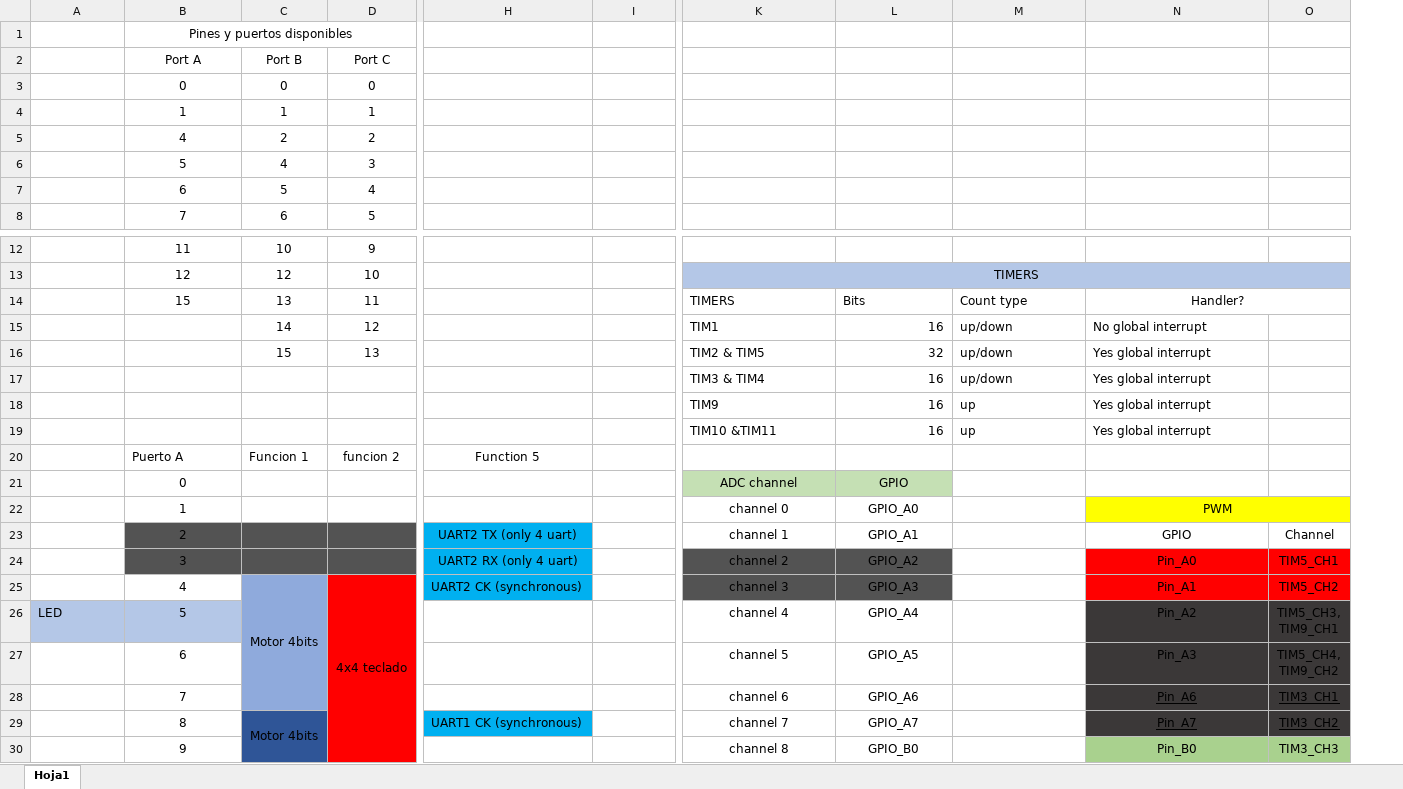
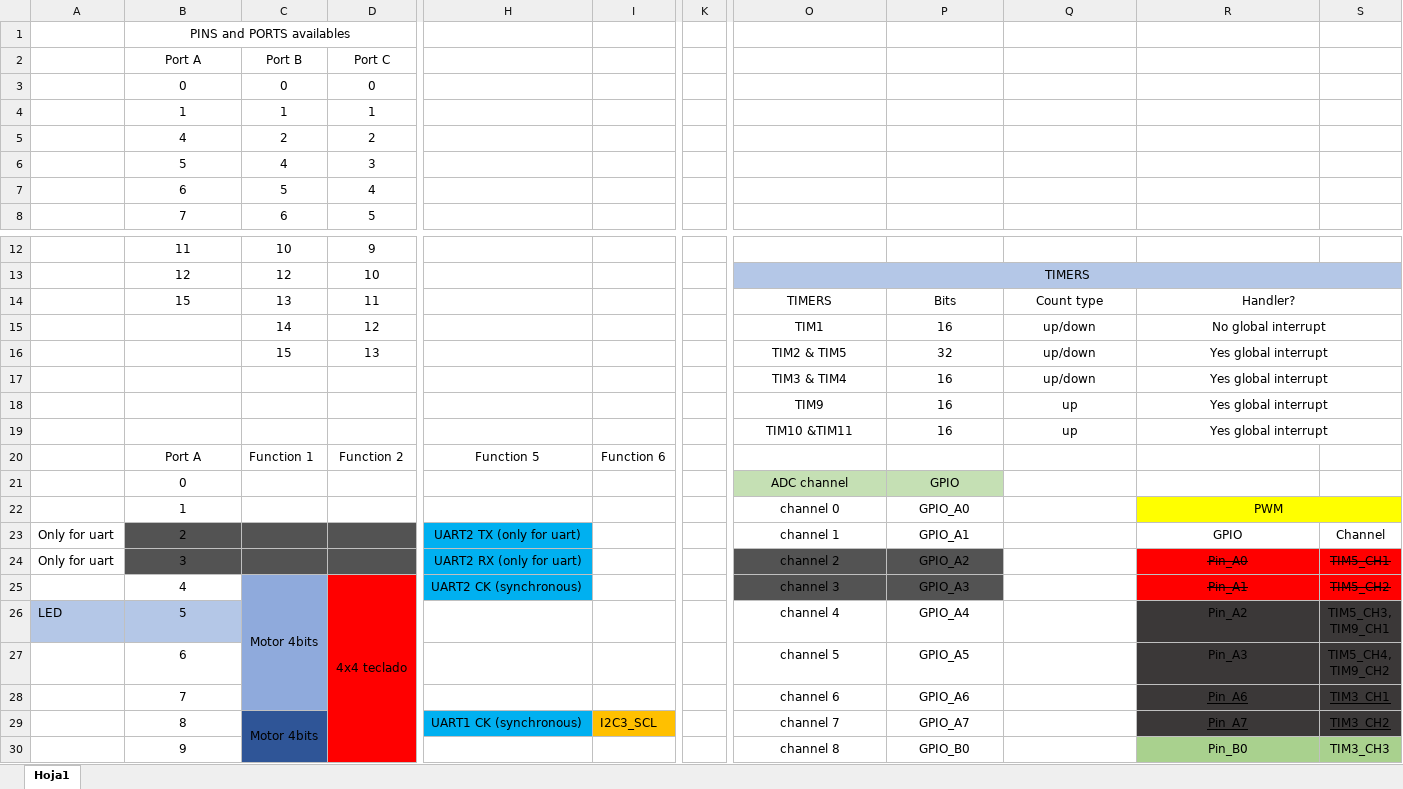
Before and after one commit to SebasGM19/Ikaros_project, an Excel workbook: documentation/pines y puertos disponibles.xlsx, sheet Hoja1, drawn as a sheet; only a part is shown, gaps mark what is left out; values as stored, in another font and other column widths than the file's, no borders; charts and pictures not drawn; addresses are those after the commit; the diff covers the shown part only; the diff names each change by its address in the sheet, - before the commit and + after, or states it on an @@ line.

Commit message:
iniciamos las librerias de i2c, agregamos a gpios la funcion de output type de open drain y push pull, configuramos en gpio output que sea push pull al igual que el tx en uart y en salidas pwm, cambiamos el nombre a funciones de uart, agregamos lib para sensor sht20, terminamos funciones deinit para uart

```diff
--- a/documentation/pines y puertos disponibles.xlsx (sheet Hoja1)
+++ b/documentation/pines y puertos disponibles.xlsx (sheet Hoja1)
+column K, empty
-B1: Pines y puertos disponibles
+B1: PINS and PORTS availables
-O14:Q14 alignment: left
+O14:Q14 alignment: center
-O15:O19 alignment: left
+O15:O19 alignment: center
-P15:P19 alignment: right
+P15:P19 alignment: center
-Q15:R19 alignment: left
+Q15:R19 alignment: center
+R15:S15 merged
+R16:S16 merged
+R17:S17 merged
+R18:S18 merged
+R19:S19 merged
-B20: Puerto A
+B20: Port A
-B20 alignment: left
+B20 alignment: center
-C20: Funcion 1
+C20: Function 1
-D20: funcion 2
+D20: Function 2
-I20: (empty)
+I20: Function 6
-A23:A24: (empty)
+A23:A24: Only for uart
-H23: UART2 TX (only 4 uart)
+H23: UART2 TX (only for uart)
-H24: UART2 RX (only 4 uart)
+H24: UART2 RX (only for uart)
-R24:S25 strikethrough: off
+R24:S25 strikethrough: on
-I29: (empty)
+I29: I2C3_SCL
-I29 fill: none
+I29 fill: #FFC000
```
Also changed, not shown: 3 added columns, 11 edited cells and cell formats elsewhere in this sheet, charts or pictures.
